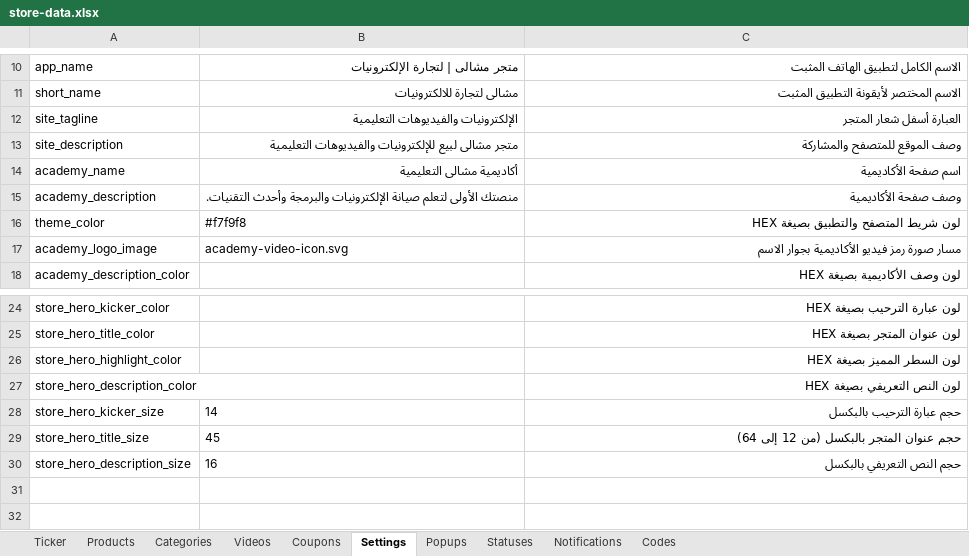
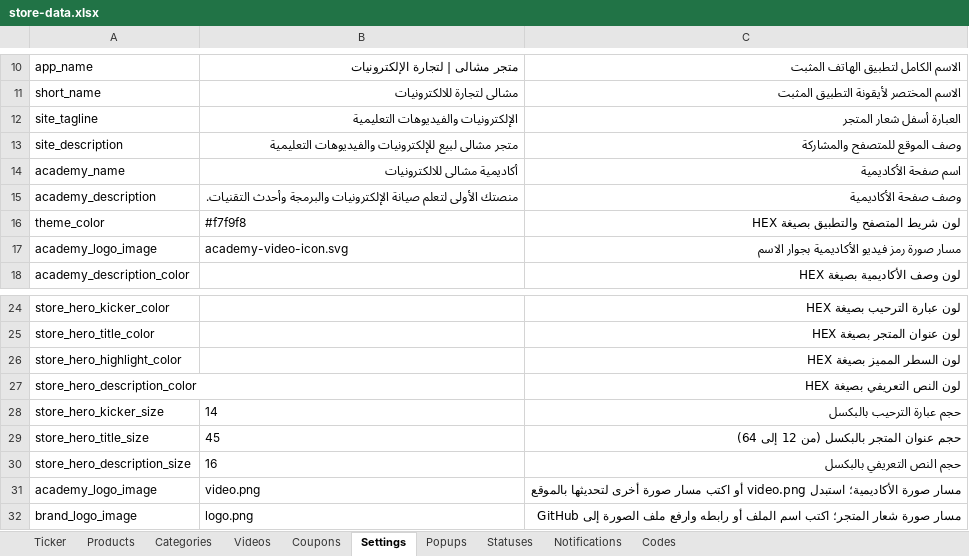
Before and after one commit to mashily/mashily-store, an Excel workbook: store-data.xlsx, sheet Settings, drawn as a sheet; only a part is shown, gaps mark what is left out; values as stored, in another font and other column widths than the file's, no borders; the diff names each change by its address in the sheet, - before the commit and + after, or states it on an @@ line.

```diff
--- a/store-data.xlsx (sheet Settings)
+++ b/store-data.xlsx (sheet Settings)
-B14: أكاديمية مشالى التعليمية
+B14: أكاديمية مشالى للالكترونيات
+row 31: academy_logo_image | video.png | مسار صورة الأكاديمية؛ استبدل video.png أو اكتب مسار صورة أخرى لتحديثها بالموقع
+row 32: brand_logo_image | logo.png | مسار صورة شعار المتجر؛ اكتب اسم الملف أو رابطه وارفع ملف الصورة إلى GitHub
```
Also changed, not shown: 7 other files.
